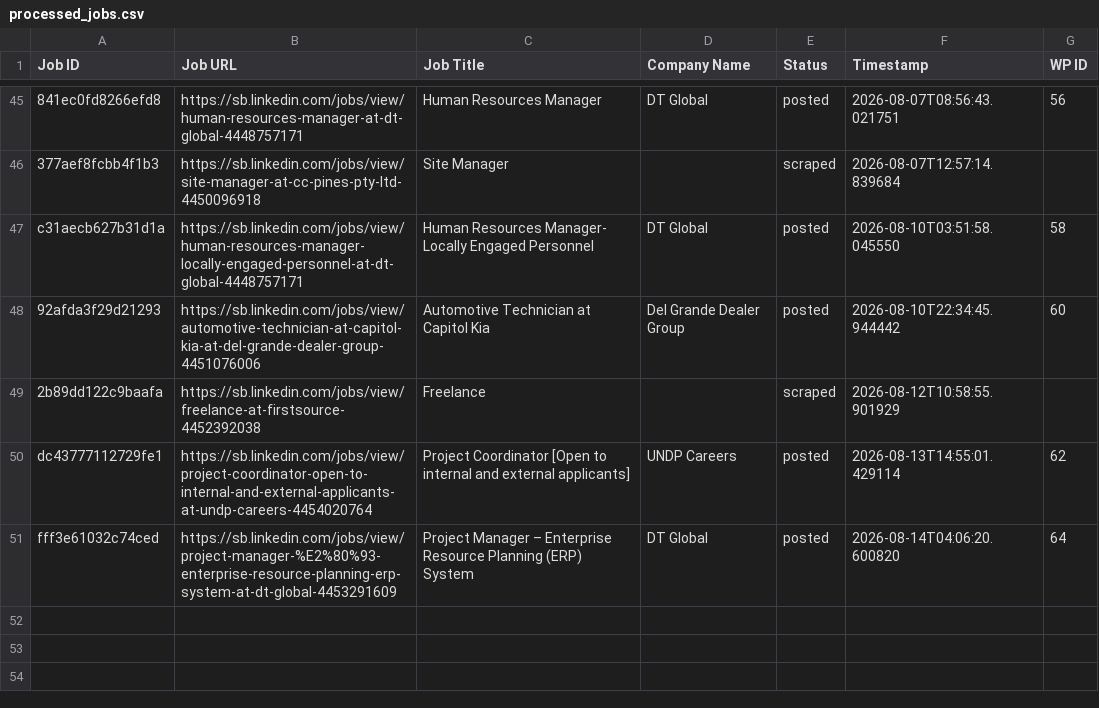
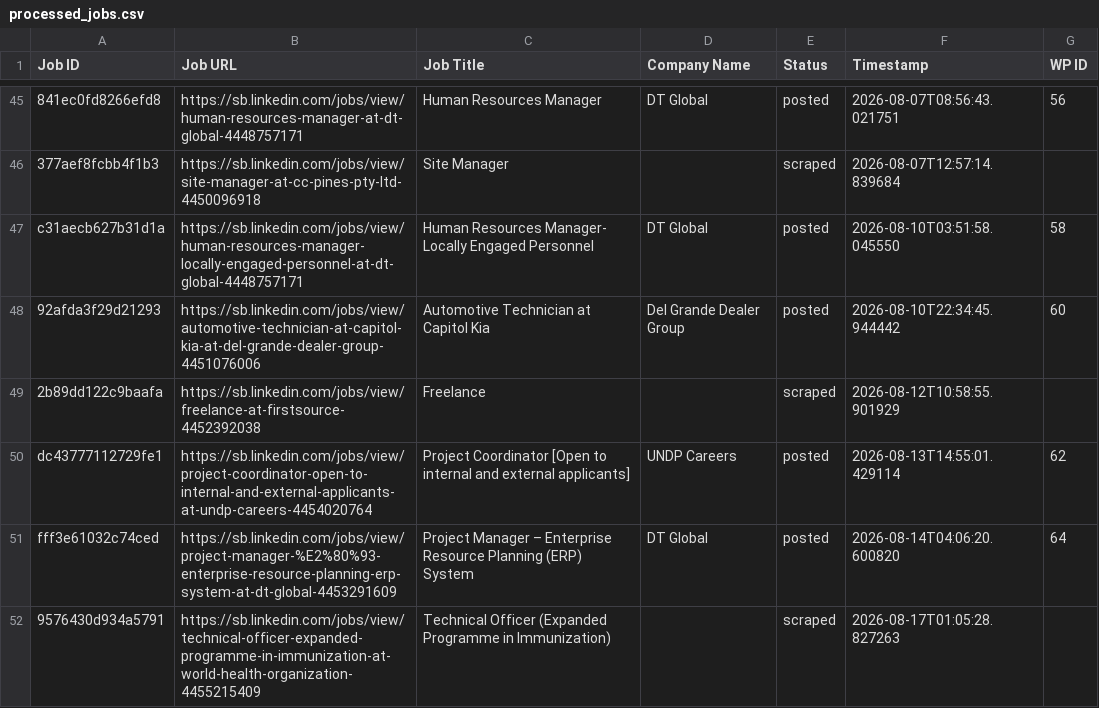
Before and after one commit to innovationinc2000/sb, a CSV file: processed_jobs.csv, drawn as a sheet; only a part is shown, gaps mark what is left out.

```diff
--- a/processed_jobs.csv
+++ b/processed_jobs.csv
@@ -51 +51,2 @@ dc43777112729fe1,https://sb.linkedin.com/jobs/view/project-coordinator-open-to-i
 fff3e61032c74ced,https://sb.linkedin.com/jobs/view/project-manager-%E2%80%93-enterprise-resource-planning-erp-system-at-dt-global-4453291609,Project Manager – Enterprise Resource Planning (ERP) System,DT Global,posted,2026-08-14T04:06:20.600820,64
+9576430d934a5791,https://sb.linkedin.com/jobs/view/technical-officer-expanded-programme-in-immunization-at-world-health-organization-4455215409,Technical Officer (Expanded Programme in Immunization),,scraped,2026-08-17T01:05:28.827263,
```
